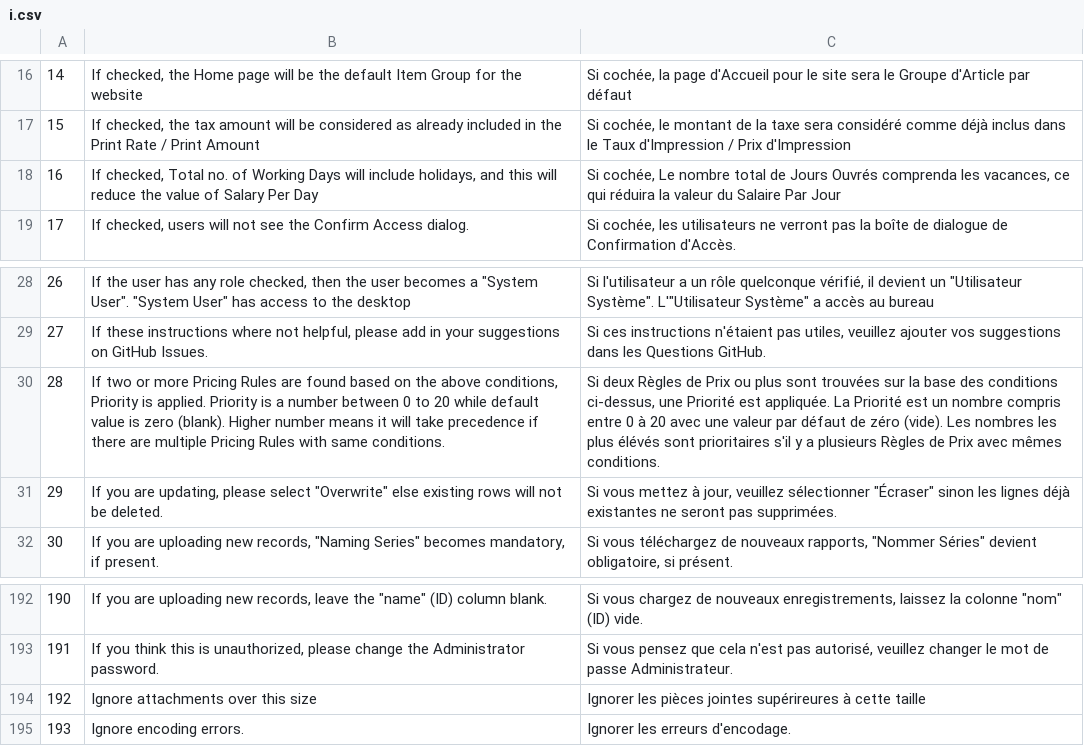
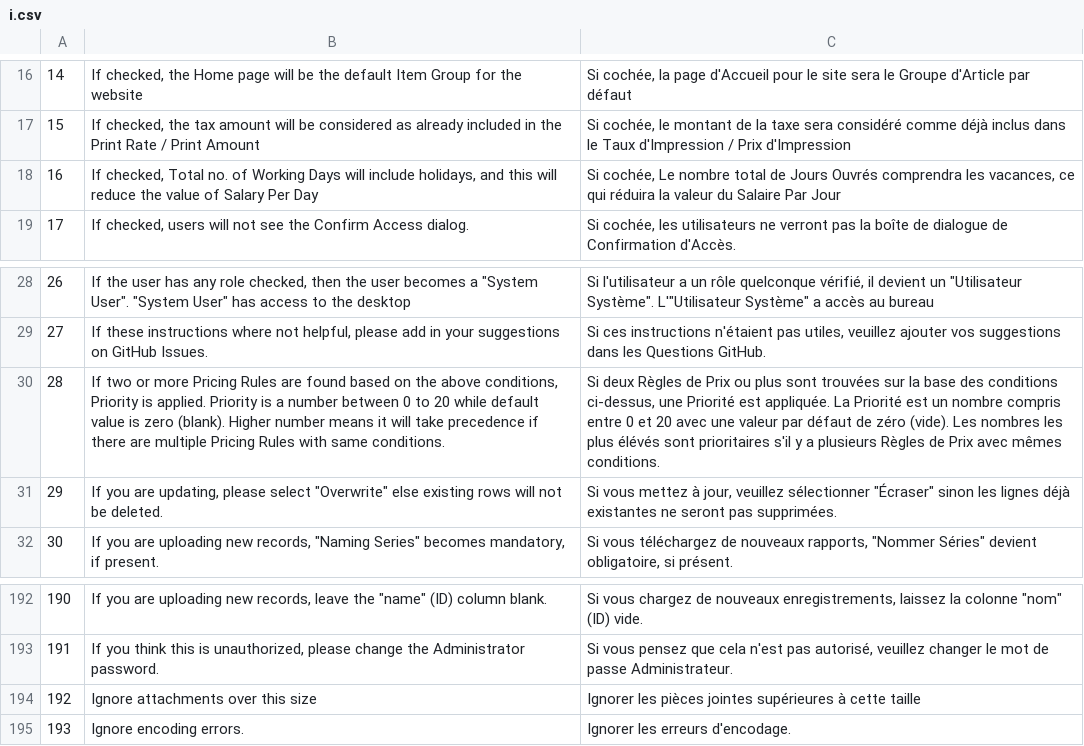
Before and after one commit to qrevel/erpnext-translations, a CSV file: i.csv, drawn as a sheet; only a part is shown, gaps mark what is left out.

Commit message:
Fix I translations

```diff
--- a/i.csv
+++ b/i.csv
@@ -17,3 +17,3 @@
 15,"If checked, the tax amount will be considered as already included in the Print Rate / Print Amount","Si cochée, le montant de la taxe sera considéré comme déjà inclus dans le Taux d'Impression / Prix d'Impression"
-16,"If checked, Total no. of Working Days will include holidays, and this will reduce the value of Salary Per Day","Si cochée, Le nombre total de Jours Ouvrés comprenda les vacances, ce qui réduira la valeur du Salaire Par Jour"
+16,"If checked, Total no. of Working Days will include holidays, and this will reduce the value of Salary Per Day","Si cochée, Le nombre total de Jours Ouvrés comprendra les vacances, ce qui réduira la valeur du Salaire Par Jour"
 17,"If checked, users will not see the Confirm Access dialog.","Si cochée, les utilisateurs ne verront pas la boîte de dialogue de Confirmation d'Accès."
@@ -29,3 +29,3 @@
 27,"If these instructions where not helpful, please add in your suggestions on GitHub Issues.","Si ces instructions n'étaient pas utiles, veuillez ajouter vos suggestions dans les Questions GitHub."
-28,"If two or more Pricing Rules are found based on the above conditions, Priority is applied. Priority is a number between 0 to 20 while default value is zero (blank). Higher number means it will take precedence if there are multiple Pricing Rules with same conditions.","Si deux Règles de Prix ou plus sont trouvées sur la base des conditions ci-dessus, une Priorité est appliquée. La Priorité est un nombre compris entre 0 à 20 avec une valeur par défaut de zéro (vide). Les nombres les plus élévés sont prioritaires s'il y a plusieurs Règles de Prix avec mêmes conditions."
+28,"If two or more Pricing Rules are found based on the above conditions, Priority is applied. Priority is a number between 0 to 20 while default value is zero (blank). Higher number means it will take precedence if there are multiple Pricing Rules with same conditions.","Si deux Règles de Prix ou plus sont trouvées sur la base des conditions ci-dessus, une Priorité est appliquée. La Priorité est un nombre compris entre 0 et 20 avec une valeur par défaut de zéro (vide). Les nombres les plus élévés sont prioritaires s'il y a plusieurs Règles de Prix avec mêmes conditions."
 29,"If you are updating, please select ""Overwrite"" else existing rows will not be deleted.","Si vous mettez à jour, veuillez sélectionner ""Écraser"" sinon les lignes déjà existantes ne seront pas supprimées."
@@ -193,3 +193,3 @@
 191,"If you think this is unauthorized, please change the Administrator password.","Si vous pensez que cela n'est pas autorisé, veuillez changer le mot de passe Administrateur."
-192,Ignore attachments over this size,Ignorer les pièces jointes supérireures à cette taille
+192,Ignore attachments over this size,Ignorer les pièces jointes supérieures à cette taille
 193,Ignore encoding errors.,Ignorer les erreurs d'encodage.
```
